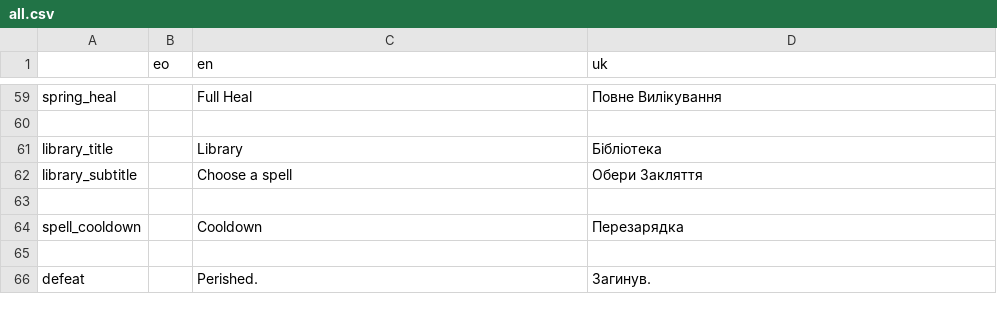
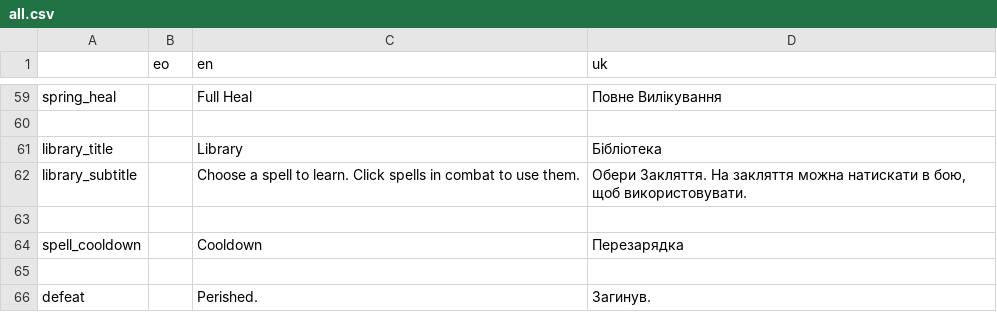
Before and after one commit to don-tnowe/Magijack, a CSV file: assets/translations/all.csv, drawn as a sheet; only a part is shown, gaps mark what is left out.

```diff
--- a/assets/translations/all.csv
+++ b/assets/translations/all.csv
@@ -61,3 +61,3 @@ spring_heal;;Full Heal;Повне Вилікування
 library_title;;Library;Бібліотека
-library_subtitle;;Choose a spell;Обери Закляття
+library_subtitle;;Choose a spell to learn. Click spells in combat to use them.;Обери Закляття. На закляття можна натискати в бою, щоб використовувати.
 ;;;
```
Also changed, not shown: assets/translations/spells.csv, 31 other files.
